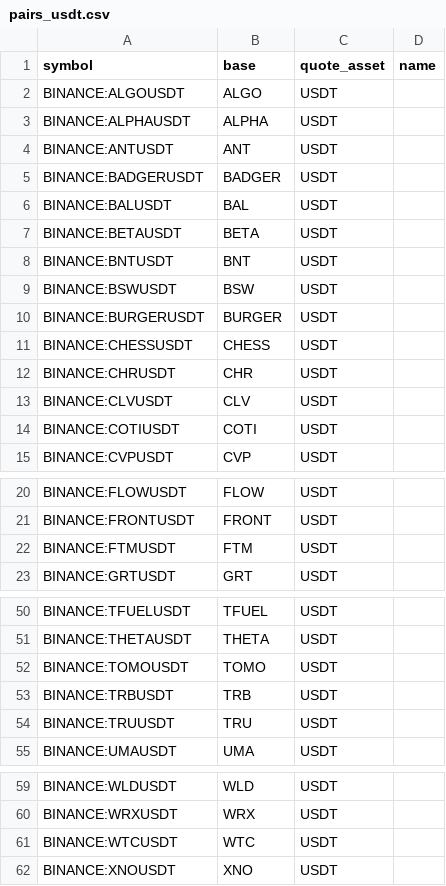
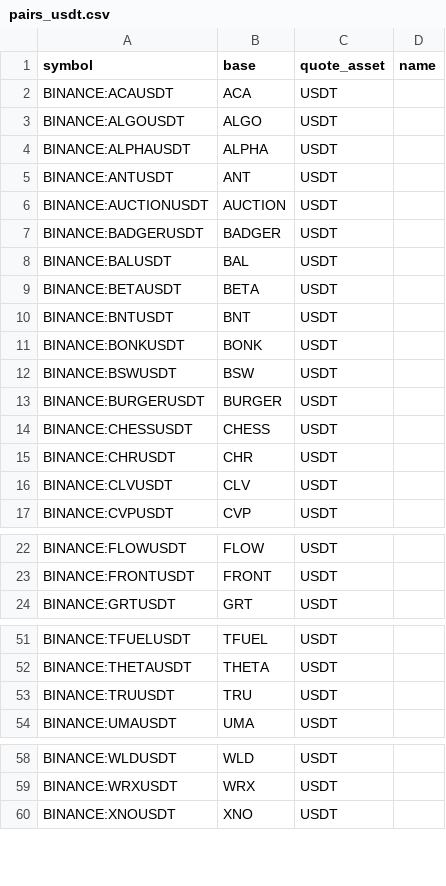
Before and after one commit to avatar-lavventura/trade_bot, a CSV file: tradingview-alerts/pairs_usdt.csv, drawn as a sheet; only a part is shown, gaps mark what is left out; removed rows and columns are numbered as before the commit, all else as after; the diff names each change by its address in the sheet, - before the commit and + after, or states it on an @@ line.

```diff
--- a/tradingview-alerts/pairs_usdt.csv
+++ b/tradingview-alerts/pairs_usdt.csv
+row 2: BINANCE:ACAUSDT | ACA | USDT
+row 6: BINANCE:AUCTIONUSDT | AUCTION | USDT
+row 11: BINANCE:BONKUSDT | BONK | USDT
-row 14: BINANCE:COTIUSDT | COTI | USDT
-row 22: BINANCE:FTMUSDT | FTM | USDT
-row 52: BINANCE:TOMOUSDT | TOMO | USDT
-row 53: BINANCE:TRBUSDT | TRB | USDT
-row 61: BINANCE:WTCUSDT | WTC | USDT
```
Also changed, not shown: 20 other files.
